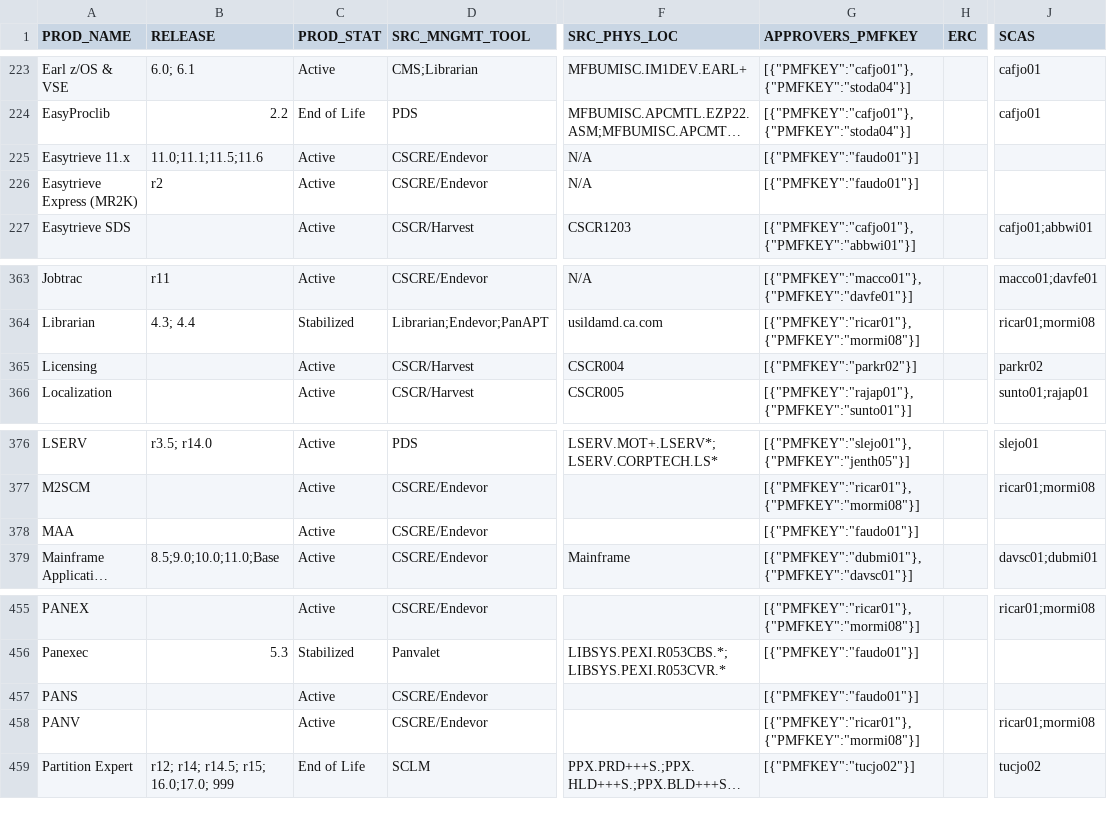
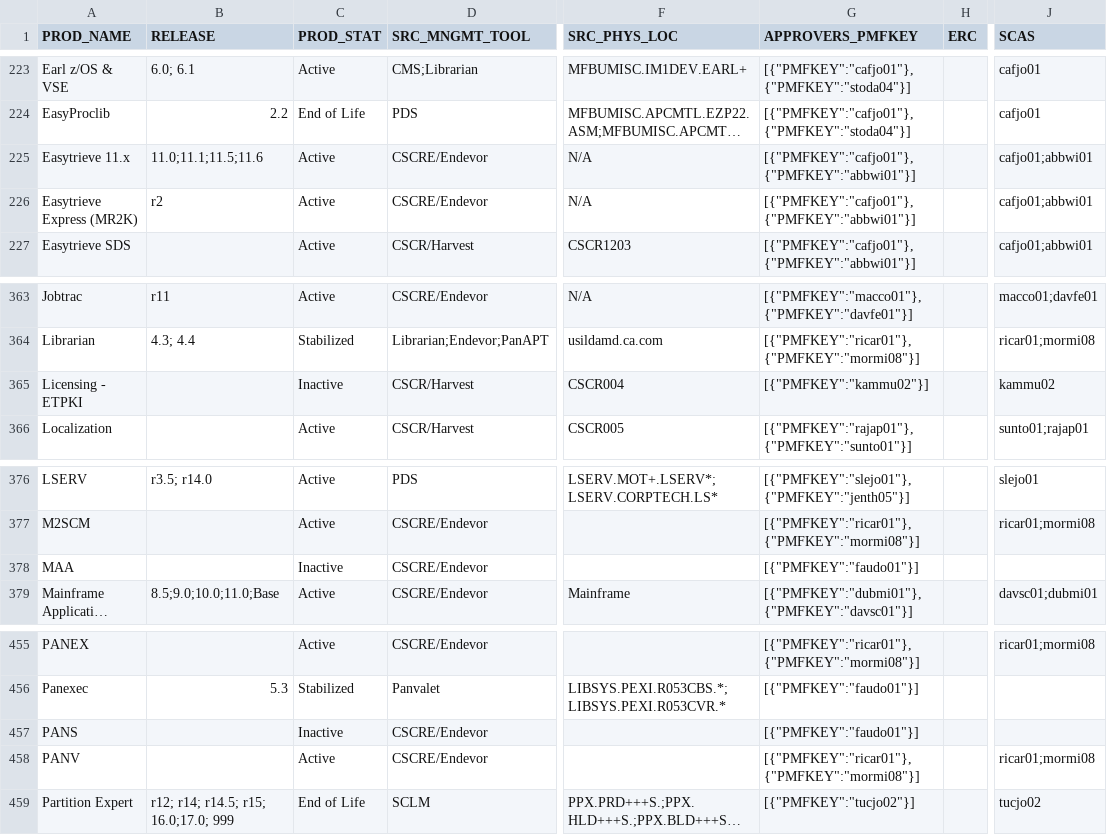
Before and after one commit to morjo02jm/SCM-Attestation-CAEndevor-LDAP, a TSV file: endevorrepldap/SourceMinder_Product_Contacts.tsv, drawn as a sheet; only a part is shown, gaps mark what is left out; long unchanged cells end in …; the diff names each change by its address in the sheet, - before the commit and + after, or states it on an @@ line.

```diff
--- a/endevorrepldap/SourceMinder_Product_Contacts.tsv
+++ b/endevorrepldap/SourceMinder_Product_Contacts.tsv
-G225:G226 (APPROVERS_PMFKEY): [{"PMFKEY":"faudo01"}]
+G225:G226 (APPROVERS_PMFKEY): [{"PMFKEY":"cafjo01"},{"PMFKEY":"abbwi01"}]
-J225:J226 (SCAS): (empty)
+J225:J226 (SCAS): cafjo01;abbwi01
-A365 (PROD_NAME): Licensing
+A365 (PROD_NAME): Licensing - ETPKI
-C365 (PROD_STAT): Active
+C365 (PROD_STAT): Inactive
-G365 (APPROVERS_PMFKEY): [{"PMFKEY":"parkr02"}]
+G365 (APPROVERS_PMFKEY): [{"PMFKEY":"kammu02"}]
-J365 (SCAS): parkr02
+J365 (SCAS): kammu02
-C378 (PROD_STAT): Active
+C378 (PROD_STAT): Inactive
-C457 (PROD_STAT): Active
+C457 (PROD_STAT): Inactive
```
Also changed, not shown: 1 other file.
